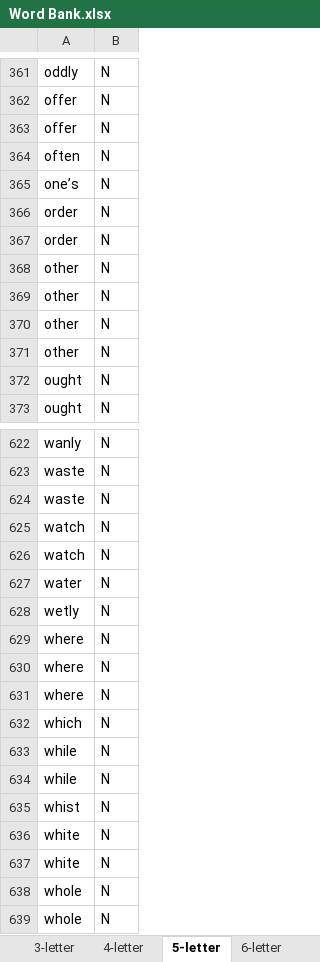
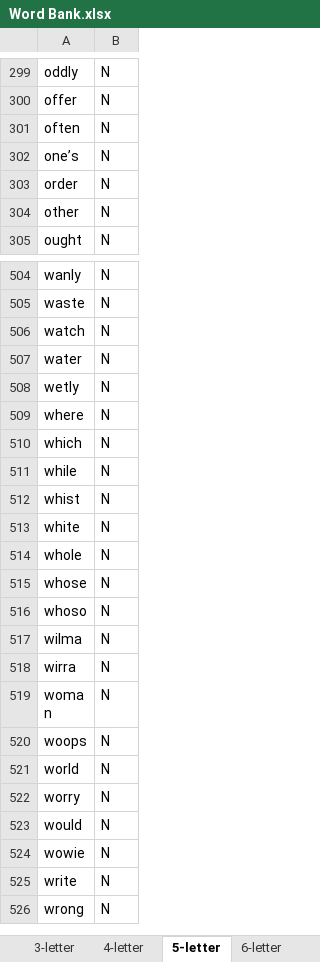
Before and after one commit to gsuematsu/Grordle, an Excel workbook: Word Bank.xlsx, sheet 5-letter, drawn as a sheet; only a part is shown, gaps mark what is left out; the shorter side is filled out with more unchanged rows; values as stored, in another font and other column widths than the file's, no borders; removed rows and columns are numbered as before the commit, all else as after; the diff covers the shown part only; the diff names each change by its address in the sheet, - before the commit and + after, or states it on an @@ line.

Commit message:
update word list

```diff
--- a/Word Bank.xlsx (sheet 5-letter)
+++ b/Word Bank.xlsx (sheet 5-letter)
-row 363: offer | N
-row 367: order | N
-row 369: other | N
-row 370: other | N
-row 371: other | N
-row 372: ought | N
-row 624: waste | N
-row 625: watch | N
-row 630: where | N
-row 631: where | N
-row 633: while | N
-row 637: white | N
-row 638: whole | N
```
Also changed, not shown: 127 added rows, 114 removed rows and 3 edited cells elsewhere in this sheet, 1 other file.
